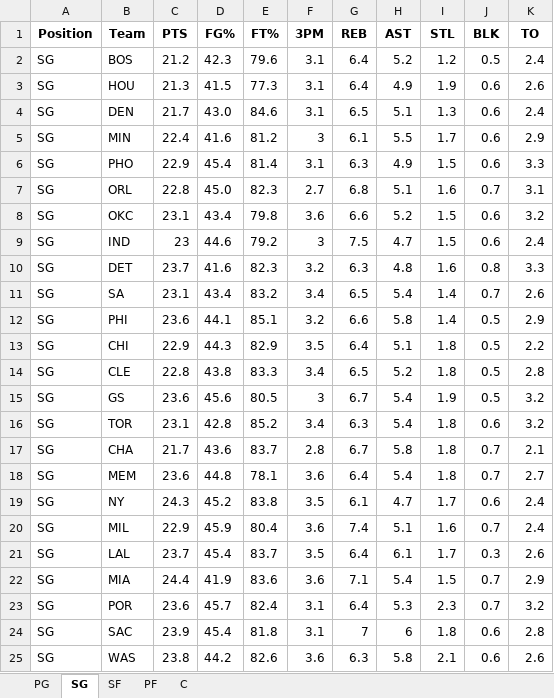
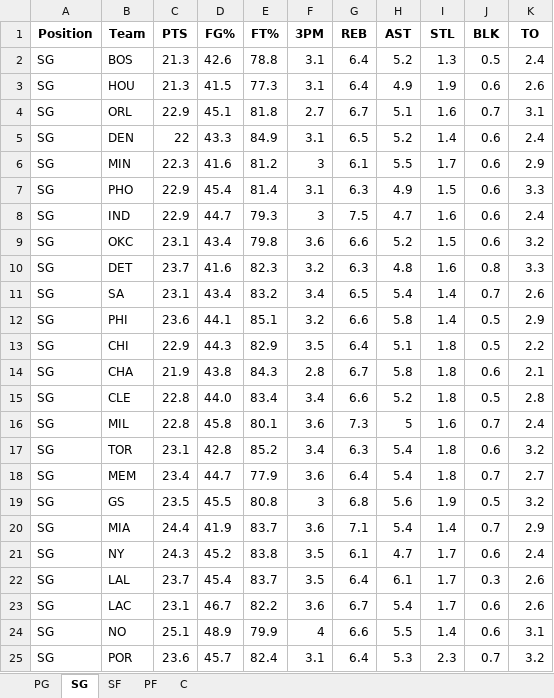
Before and after one commit to mithun-s14/prop_model, an Excel workbook: backend/nba_defense_data.xlsx, sheet SG, drawn as a sheet; only a part is shown; values as stored, in another font and other column widths than the file's, no borders; removed rows and columns are numbered as before the commit, all else as after; the diff covers the shown part only; the diff names each change by its address in the sheet, - before the commit and + after, or states it on an @@ line.

```diff
--- a/backend/nba_defense_data.xlsx (sheet SG)
+++ b/backend/nba_defense_data.xlsx (sheet SG)
-C2 (PTS): 21.2
+C2 (PTS): 21.3
-D2 (FG%): 42.3
+D2 (FG%): 42.6
-E2 (FT%): 79.6
+E2 (FT%): 78.8
-I2 (STL): 1.2
+I2 (STL): 1.3
+row 4: SG | ORL | 22.9 | 45.1 | 81.8 | 2.7 | 6.7 | 5.1 | 1.6 | 0.7 | 3.1
-C5 (PTS): 21.7
+C5 (PTS): 22
-D5 (FG%): 43.0
+D5 (FG%): 43.3
-E5 (FT%): 84.6
+E5 (FT%): 84.9
-H5 (AST): 5.1
+H5 (AST): 5.2
-I5 (STL): 1.3
+I5 (STL): 1.4
-C6 (PTS): 22.4
+C6 (PTS): 22.3
-row 7: SG | ORL | 22.8 | 45.0 | 82.3 | 2.7 | 6.8 | 5.1 | 1.6 | 0.7 | 3.1
+row 8: SG | IND | 22.9 | 44.7 | 79.3 | 3 | 7.5 | 4.7 | 1.6 | 0.6 | 2.4
-row 9: SG | IND | 23 | 44.6 | 79.2 | 3 | 7.5 | 4.7 | 1.5 | 0.6 | 2.4
+row 14: SG | CHA | 21.9 | 43.8 | 84.3 | 2.8 | 6.7 | 5.8 | 1.8 | 0.6 | 2.1
-D15 (FG%): 43.8
+D15 (FG%): 44.0
-E15 (FT%): 83.3
+E15 (FT%): 83.4
-G15 (REB): 6.5
+G15 (REB): 6.6
-row 15: SG | GS | 23.6 | 45.6 | 80.5 | 3 | 6.7 | 5.4 | 1.9 | 0.5 | 3.2
+row 16: SG | MIL | 22.8 | 45.8 | 80.1 | 3.6 | 7.3 | 5 | 1.6 | 0.7 | 2.4
-row 17: SG | CHA | 21.7 | 43.6 | 83.7 | 2.8 | 6.7 | 5.8 | 1.8 | 0.7 | 2.1
-C18 (PTS): 23.6
+C18 (PTS): 23.4
-D18 (FG%): 44.8
+D18 (FG%): 44.7
-E18 (FT%): 78.1
+E18 (FT%): 77.9
+row 19: SG | GS | 23.5 | 45.5 | 80.8 | 3 | 6.8 | 5.6 | 1.9 | 0.5 | 3.2
+row 20: SG | MIA | 24.4 | 41.9 | 83.7 | 3.6 | 7.1 | 5.4 | 1.4 | 0.7 | 2.9
-row 20: SG | MIL | 22.9 | 45.9 | 80.4 | 3.6 | 7.4 | 5.1 | 1.6 | 0.7 | 2.4
-row 22: SG | MIA | 24.4 | 41.9 | 83.6 | 3.6 | 7.1 | 5.4 | 1.5 | 0.7 | 2.9
+row 23: SG | LAC | 23.1 | 46.7 | 82.2 | 3.6 | 6.7 | 5.4 | 1.7 | 0.6 | 2.6
+row 24: SG | NO | 25.1 | 48.9 | 79.9 | 4 | 6.6 | 5.5 | 1.4 | 0.6 | 3.1
-row 24: SG | SAC | 23.9 | 45.4 | 81.8 | 3.1 | 7 | 6 | 1.8 | 0.6 | 2.8
-row 25: SG | WAS | 23.8 | 44.2 | 82.6 | 3.6 | 6.3 | 5.8 | 2.1 | 0.6 | 2.6
```
Also changed, not shown: 2 added rows, 2 removed rows and 14 edited cells elsewhere in this sheet, sheet C, sheet PF, sheet PG, sheet SF, 3 other files.
